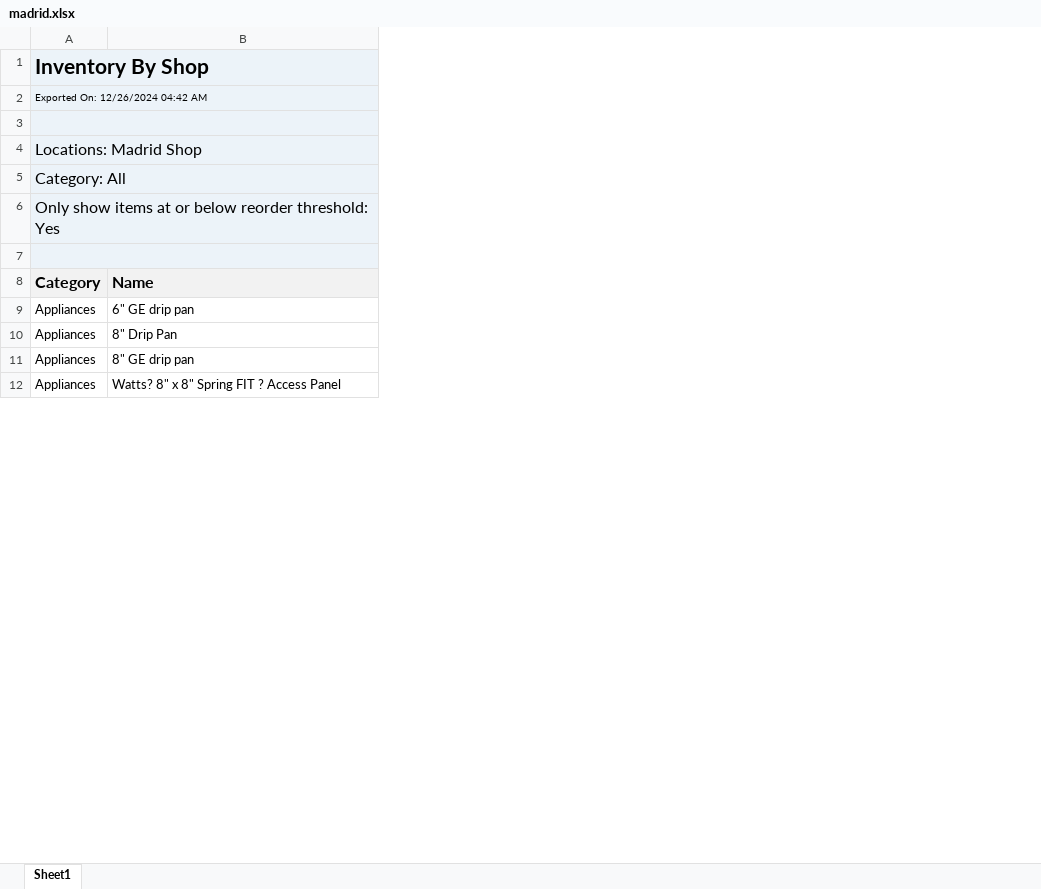
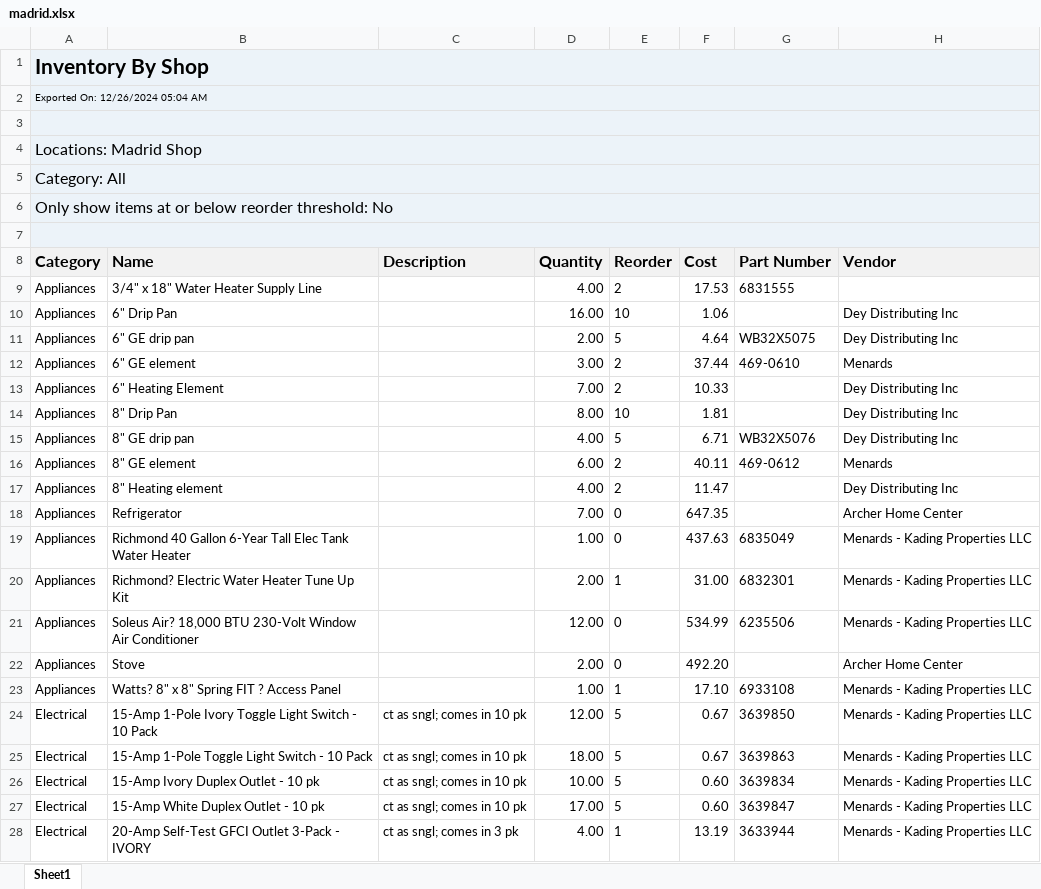
Before and after one commit to AdminKading/Inventory-Verification, an Excel workbook: madrid.xlsx, sheet Sheet1, drawn as a sheet; only a part is shown; values as stored, in another font and other column widths than the file's, no borders; addresses are those after the commit; the diff covers the shown part only; the diff names each change by its address in the sheet, - before the commit and + after, or states it on an @@ line.

```diff
--- a/madrid.xlsx (sheet Sheet1)
+++ b/madrid.xlsx (sheet Sheet1)
+column C (Description), empty
+column D (Quantity), row 11: 2.00; rows 14-15: 8.00 | 4.00; row 23: 1.00
+column E (Reorder), row 11: 5; rows 14-15: 10 | 5; row 23: 1
+column F (Cost), row 11: 4.64; rows 14-15: 1.81 | 6.71; row 23: 17.10
+column G (Part Number), row 11: WB32X5075; row 15: WB32X5076; row 23: 6933108
+column H (Vendor), row 11: Dey Distributing Inc; rows 14-15: Dey Distributing Inc | Dey Distributing Inc; row 23: Menards - Kading Properties LLC
-A2 (Category): Exported On: 12/26/2024 04:42 AM
+A2 (Category): Exported On: 12/26/2024 05:04 AM
-A6 (Category): …reorder threshold: Yes
+A6 (Category): …reorder threshold: No
+row 9: Appliances | 3/4" x 18" Water Heater Supply Line |  | 4.00 | 2 | 17.53 | 6831555
+row 10: Appliances | 6" Drip Pan |  | 16.00 | 10 | 1.06 |  | Dey Distributing Inc
+row 12: Appliances | 6" GE element |  | 3.00 | 2 | 37.44 | 469-0610 | Menards
+row 13: Appliances | 6" Heating Element |  | 7.00 | 2 | 10.33 |  | Dey Distributing Inc
+row 16: Appliances | 8" GE element |  | 6.00 | 2 | 40.11 | 469-0612 | Menards
+row 17: Appliances | 8" Heating element |  | 4.00 | 2 | 11.47 |  | Dey Distributing Inc
+row 18: Appliances | Refrigerator |  | 7.00 | 0 | 647.35 |  | Archer Home Center
+row 19: Appliances | Richmond 40 Gallon 6-Year Tall Elec Tank Water Heater |  | 1.00 | 0 | 437.63 | 6835049 | Menards - Kading Properties LLC
+row 20: Appliances | Richmond? Electric Water Heater Tune Up Kit |  | 2.00 | 1 | 31.00 | 6832301 | Menards - Kading Properties LLC
+row 21: Appliances | Soleus Air? 18,000 BTU 230-Volt Window Air Conditioner |  | 12.00 | 0 | 534.99 | 6235506 | Menards - Kading Properties LLC
+row 22: Appliances | Stove |  | 2.00 | 0 | 492.20 |  | Archer Home Center
+row 24: Electrical | 15-Amp 1-Pole Ivory Toggle Light Switch - 10 Pack | ct as sngl; comes in 10 pk | 12.00 | 5 | 0.67 | 3639850 | Menards - Kading Properties LLC
+row 25: Electrical | 15-Amp 1-Pole Toggle Light Switch - 10 Pack | ct as sngl; comes in 10 pk | 18.00 | 5 | 0.67 | 3639863 | Menards - Kading Properties LLC
+row 26: Electrical | 15-Amp Ivory Duplex Outlet - 10 pk | ct as sngl; comes in 10 pk | 10.00 | 5 | 0.60 | 3639834 | Menards - Kading Properties LLC
+row 27: Electrical | 15-Amp White Duplex Outlet - 10 pk | ct as sngl; comes in 10 pk | 17.00 | 5 | 0.60 | 3639847 | Menards - Kading Properties LLC
+row 28: Electrical | 20-Amp Self-Test GFCI Outlet 3-Pack - IVORY | ct as sngl; comes in 3 pk | 4.00 | 1 | 13.19 | 3633944 | Menards - Kading Properties LLC
```
Also changed, not shown: 122 added rows elsewhere in this sheet, adel.xlsx, newton.xlsx, 4 other files.
